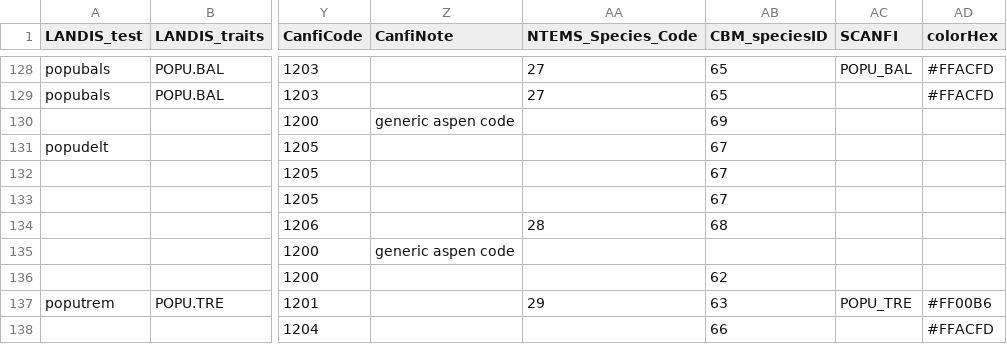
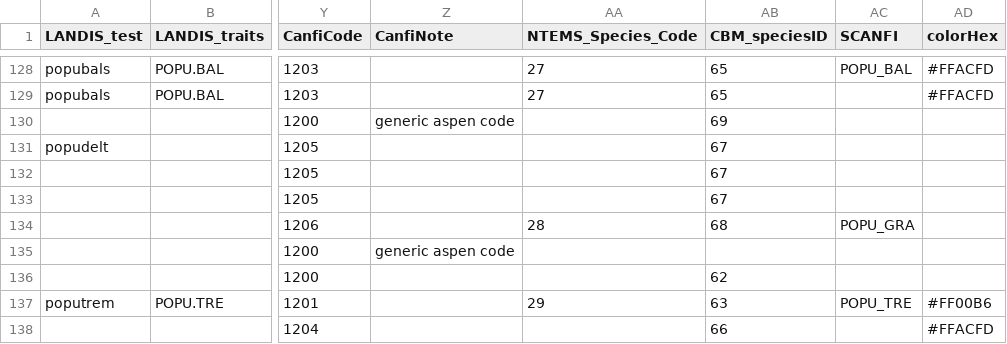
Before and after one commit to PredictiveEcology/LandR, a CSV file: data-raw/sppEquivalencies_CA.csv, drawn as a sheet; only a part is shown, gaps mark what is left out; the diff names each change by its address in the sheet, - before the commit and + after, or states it on an @@ line.

Commit message:
new species attempt 2

```diff
--- a/data-raw/sppEquivalencies_CA.csv
+++ b/data-raw/sppEquivalencies_CA.csv
-AC134 (SCANFI): (empty)
+AC134 (SCANFI): POPU_GRA
```
Also changed, not shown: 1 other file.
